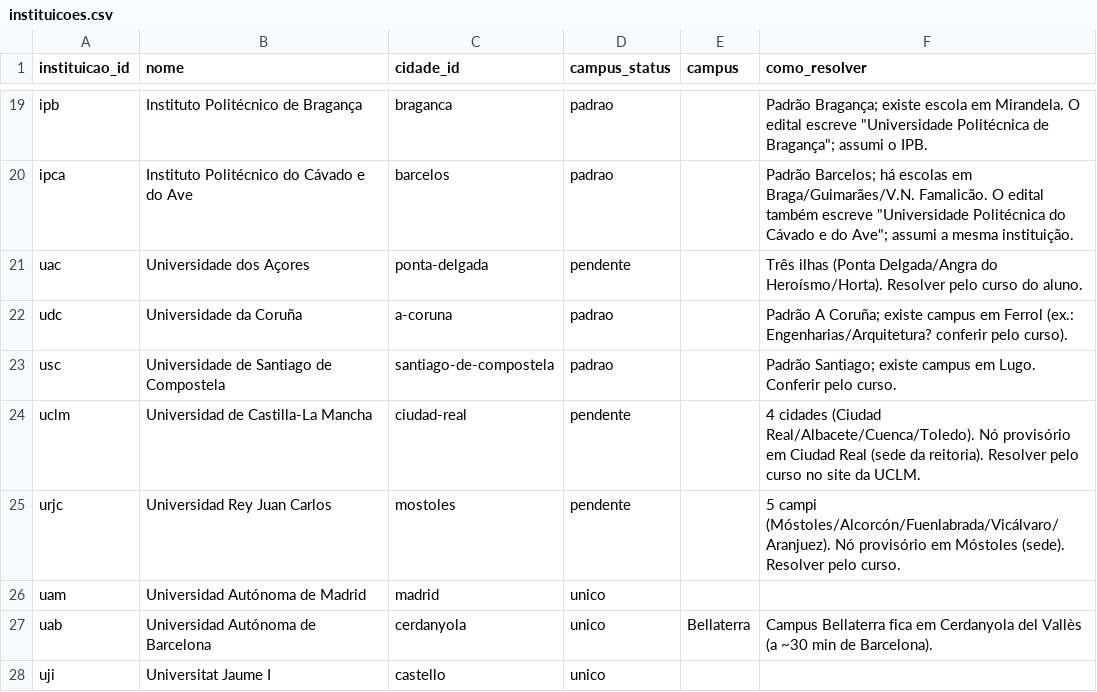
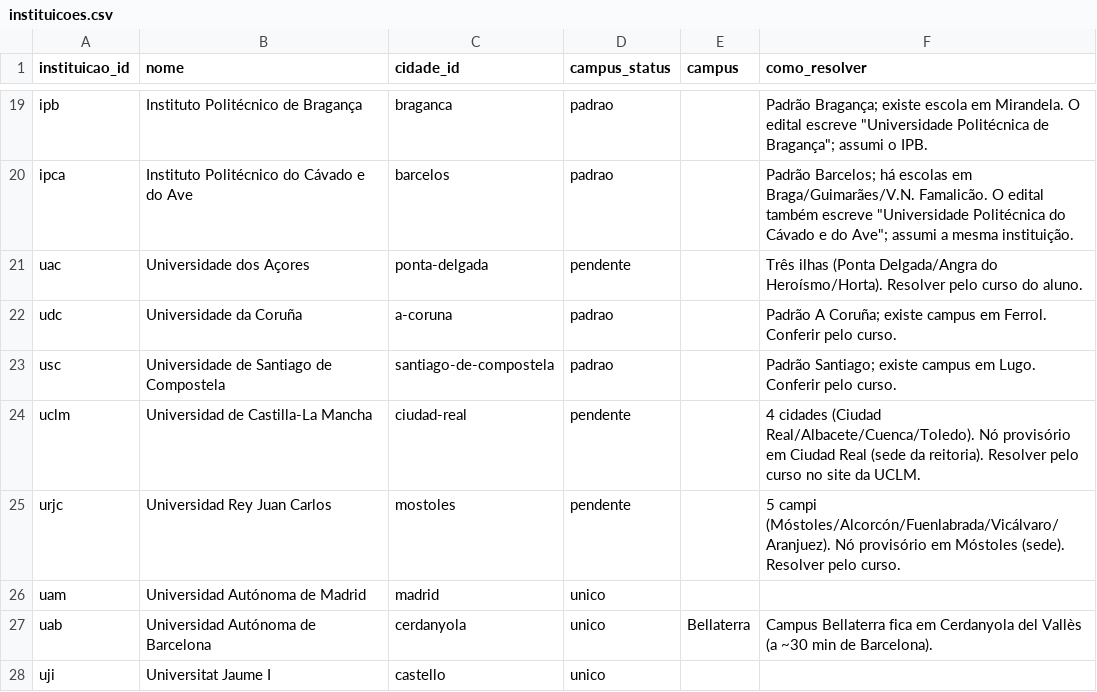
Before and after one commit to pedroaraujosalgadolopes/Mapa-Alunos, a CSV file: data/reference/instituicoes.csv, drawn as a sheet; only a part is shown, gaps mark what is left out.

```diff
--- a/data/reference/instituicoes.csv
+++ b/data/reference/instituicoes.csv
@@ -21,3 +21,3 @@ ipca,Instituto Politécnico do Cávado e do Ave,barcelos,padrao,,Padrão Barcelo
 uac,Universidade dos Açores,ponta-delgada,pendente,,Três ilhas (Ponta Delgada/Angra do Heroísmo/Horta). Resolver pelo curso do aluno.
-udc,Universidade da Coruña,a-coruna,padrao,,Padrão A Coruña; existe campus em Ferrol (ex.: Engenharias/Arquitetura? conferir pelo curso).
+udc,Universidade da Coruña,a-coruna,padrao,,Padrão A Coruña; existe campus em Ferrol. Conferir pelo curso.
 usc,Universidade de Santiago de Compostela,santiago-de-compostela,padrao,,Padrão Santiago; existe campus em Lugo. Conferir pelo curso.
```
Also changed, not shown: data/reference/aliases.csv, 6 other files.
